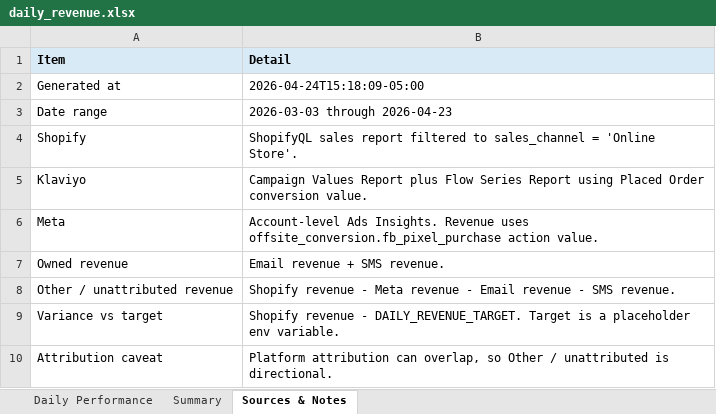
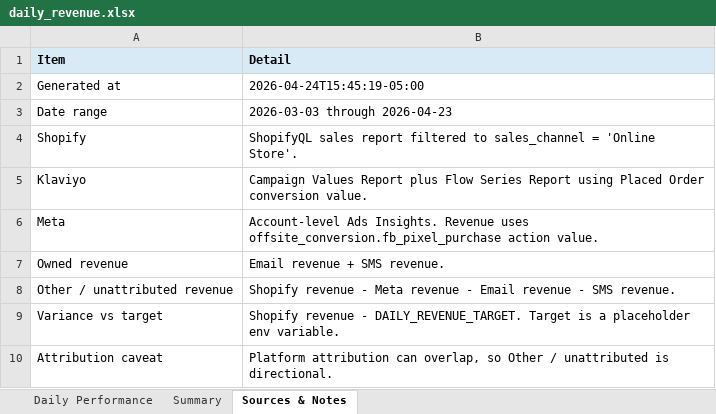
Before and after one commit to dgilland-cloud/giordanos-dtc-reporting, an Excel workbook: reports/daily_revenue.xlsx, sheet Sources & Notes, drawn as a sheet; values as stored, in another font and other column widths than the file's, no borders; the diff names each change by its address in the sheet, - before the commit and + after, or states it on an @@ line.

```diff
--- a/reports/daily_revenue.xlsx (sheet Sources & Notes)
+++ b/reports/daily_revenue.xlsx (sheet Sources & Notes)
-B2 (Detail): 2026-04-24T15:18:09-05:00
+B2 (Detail): 2026-04-24T15:45:19-05:00
```
Also changed, not shown: sheet Summary, sheet Daily Performance, 1 other file.
